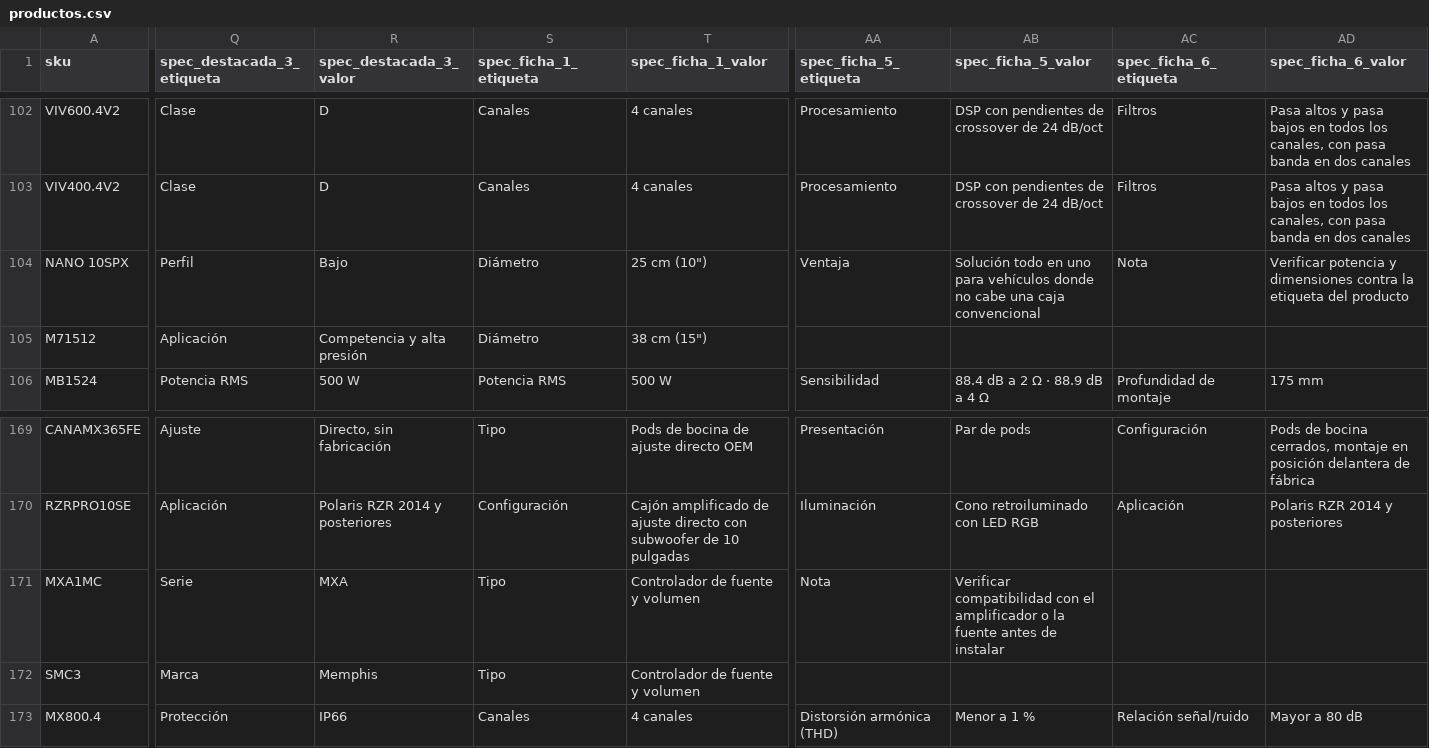
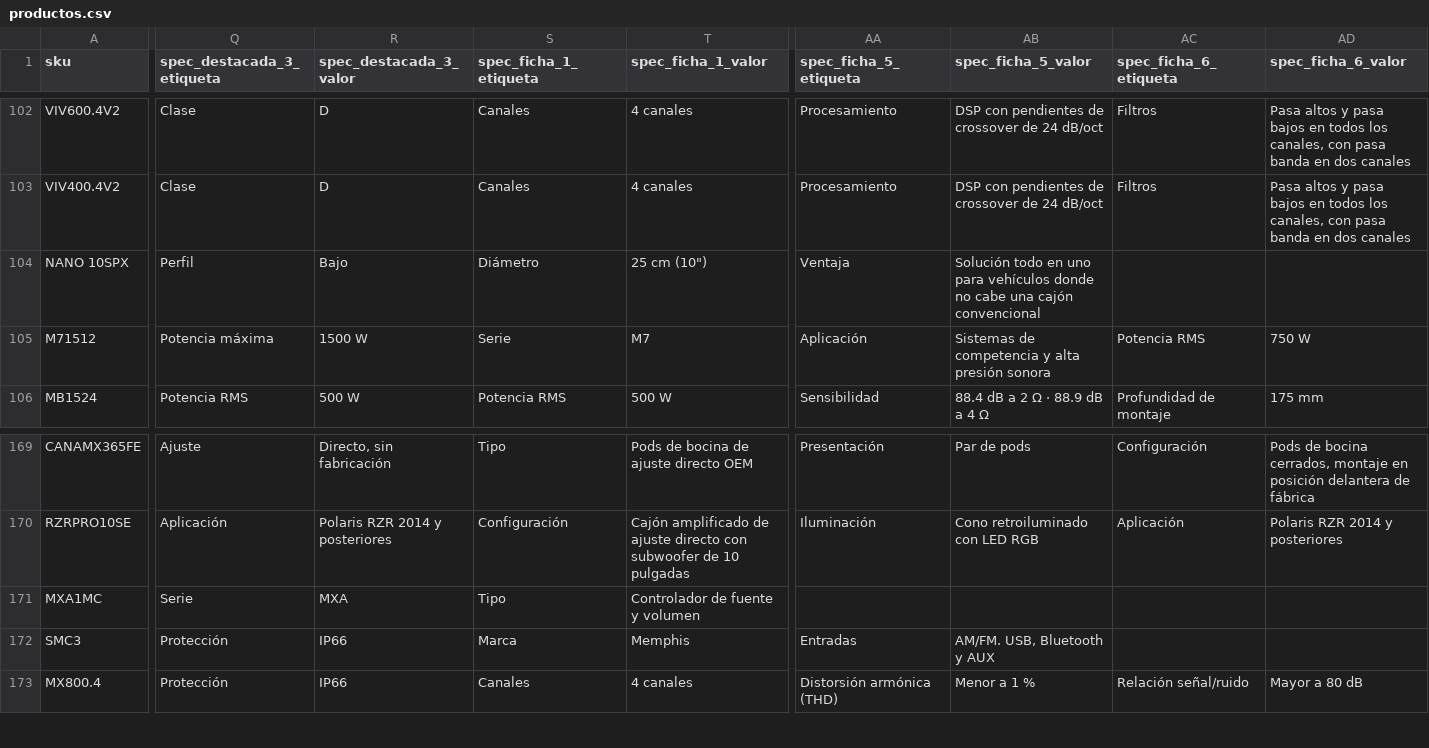
Before and after one commit to B4rr13nt0s/sonoro, a CSV file: data/source/productos.csv, drawn as a sheet; only a part is shown, gaps mark what is left out; the diff covers the shown part only; the diff names each change by its address in the sheet, - before the commit and + after, or states it on an @@ line.

```diff
--- a/data/source/productos.csv
+++ b/data/source/productos.csv
-AB104 (spec_ficha_5_valor): …cabe una caja convencional
+AB104 (spec_ficha_5_valor): …cabe una cajón convencional
-AC104 (spec_ficha_6_etiqueta): Nota
+AC104 (spec_ficha_6_etiqueta): (empty)
-AD104 (spec_ficha_6_valor): Verificar potencia y dimensiones contra la etiqueta del producto
+AD104 (spec_ficha_6_valor): (empty)
-Q105 (spec_destacada_3_etiqueta): Aplicación
+Q105 (spec_destacada_3_etiqueta): Potencia máxima
-R105 (spec_destacada_3_valor): Competencia y alta presión
+R105 (spec_destacada_3_valor): 1500 W
-S105 (spec_ficha_1_etiqueta): Diámetro
+S105 (spec_ficha_1_etiqueta): Serie
-T105 (spec_ficha_1_valor): 38 cm (15")
+T105 (spec_ficha_1_valor): M7
-AA105 (spec_ficha_5_etiqueta): (empty)
+AA105 (spec_ficha_5_etiqueta): Aplicación
-AB105 (spec_ficha_5_valor): (empty)
+AB105 (spec_ficha_5_valor): Sistemas de competencia y alta presión sonora
-AC105 (spec_ficha_6_etiqueta): (empty)
+AC105 (spec_ficha_6_etiqueta): Potencia RMS
-AD105 (spec_ficha_6_valor): (empty)
+AD105 (spec_ficha_6_valor): 750 W
-AA171 (spec_ficha_5_etiqueta): Nota
+AA171 (spec_ficha_5_etiqueta): (empty)
-AB171 (spec_ficha_5_valor): Verificar compatibilidad con el amplificador o la fuente antes de instalar
+AB171 (spec_ficha_5_valor): (empty)
-Q172 (spec_destacada_3_etiqueta): Marca
+Q172 (spec_destacada_3_etiqueta): Protección
-R172 (spec_destacada_3_valor): Memphis
+R172 (spec_destacada_3_valor): IP66
-S172 (spec_ficha_1_etiqueta): Tipo
+S172 (spec_ficha_1_etiqueta): Marca
-T172 (spec_ficha_1_valor): Controlador de fuente y volumen
+T172 (spec_ficha_1_valor): Memphis
-AA172 (spec_ficha_5_etiqueta): (empty)
+AA172 (spec_ficha_5_etiqueta): Entradas
-AB172 (spec_ficha_5_valor): (empty)
+AB172 (spec_ficha_5_valor): AM/FM. USB, Bluetooth y AUX
```
Also changed, not shown: 103 edited cells elsewhere in this file, 51 other files.
